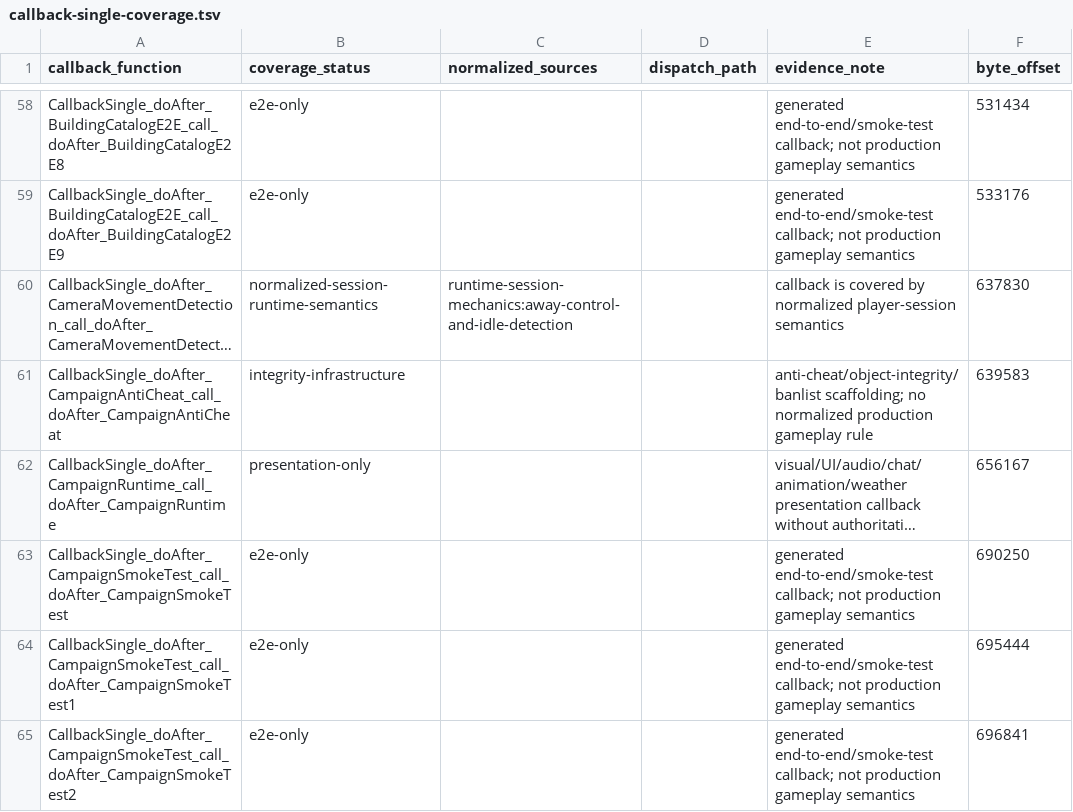
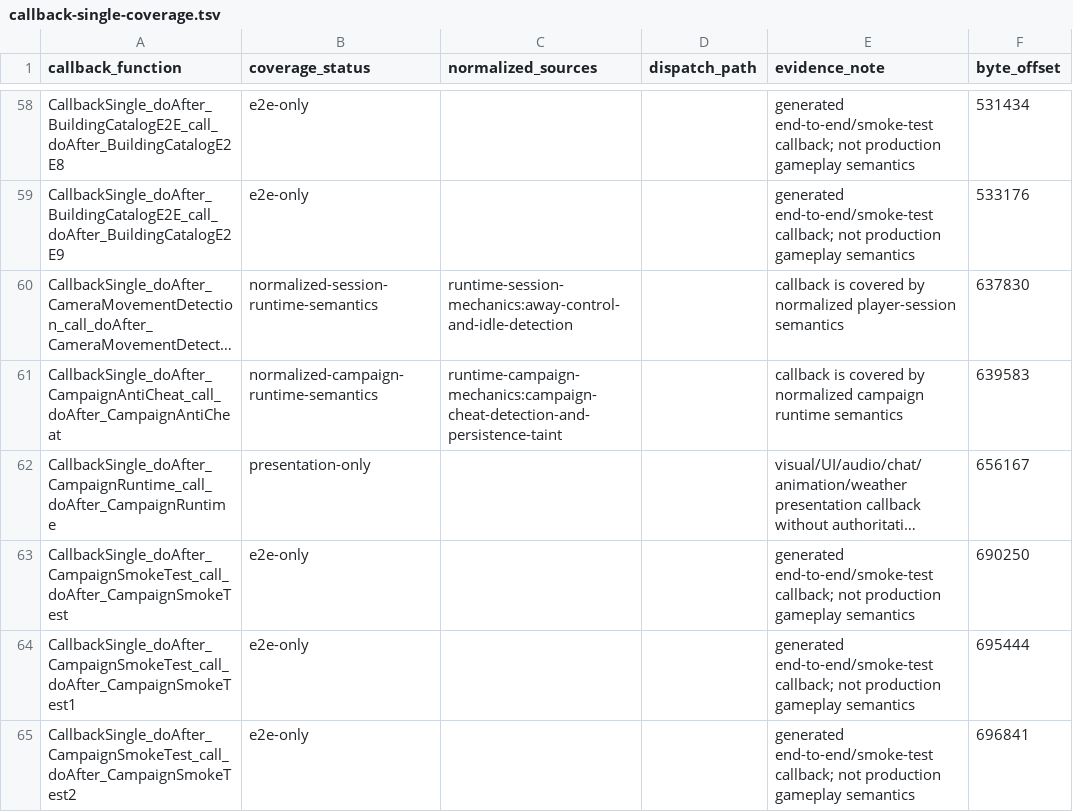
Before and after one commit to ripdog/castle-fight-native, a TSV file: docs/original_map/extracted/script/callback-single-coverage.tsv, drawn as a sheet; only a part is shown, gaps mark what is left out; long unchanged cells end in …; the diff names each change by its address in the sheet, - before the commit and + after, or states it on an @@ line.

```diff
--- a/docs/original_map/extracted/script/callback-single-coverage.tsv
+++ b/docs/original_map/extracted/script/callback-single-coverage.tsv
-B61 (coverage_status): integrity-infrastructure
+B61 (coverage_status): normalized-campaign-runtime-semantics
-C61 (normalized_sources): (empty)
+C61 (normalized_sources): runtime-campaign-mechanics:campaign-cheat-detection-and-persistence-taint
-E61 (evidence_note): anti-cheat/object-integrity/banlist scaffolding; no normalized production gameplay rule
+E61 (evidence_note): callback is covered by normalized campaign runtime semantics
```
Also changed, not shown: docs/original_map/extracted/resolved/runtime-campaign-mechanics.tsv, docs/original_map/extracted/script/runtime-campaign-mechanics.tsv, 6 other files.
